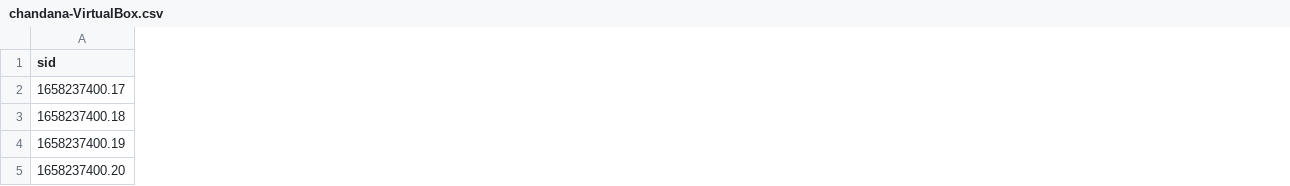
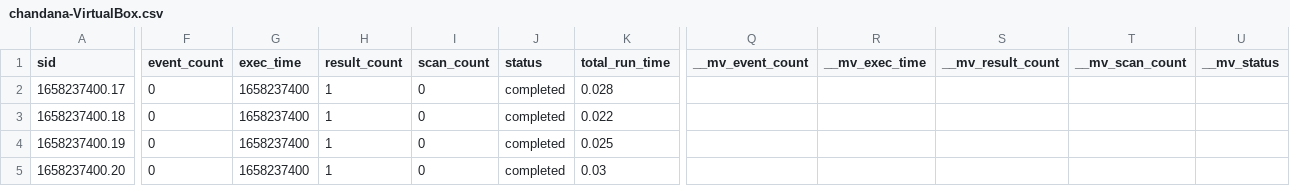
Before and after one commit to chanxxx1912/testing_git_splunk, a CSV file: users/splunk-system-user/search/history/chandana-VirtualBox.csv, drawn as a sheet; only a part is shown, gaps mark what is left out; the diff covers the shown part only; the diff names each change by its address in the sheet, - before the commit and + after, or states it on an @@ line.

Commit message:
Auto: 142 MB,  1 file changed, 5 insertions(+), 5 deletions(-)

```diff
--- a/users/splunk-system-user/search/history/chandana-VirtualBox.csv
+++ b/users/splunk-system-user/search/history/chandana-VirtualBox.csv
+column F (event_count), rows 2-5: all 0
+column G (exec_time), rows 2-5: all 1658237400
+column H (result_count), rows 2-5: all 1
+column I (scan_count), rows 2-5: all 0
+column J (status), rows 2-5: all completed
+column K (total_run_time), rows 2-5: 0.028 | 0.022 | 0.025 | 0.03
+column Q (__mv_event_count), empty
+column R (__mv_exec_time), empty
+column S (__mv_result_count), empty
+column T (__mv_scan_count), empty
+column U (__mv_status), empty
```
Also changed, not shown: 1 added column elsewhere in this file.
